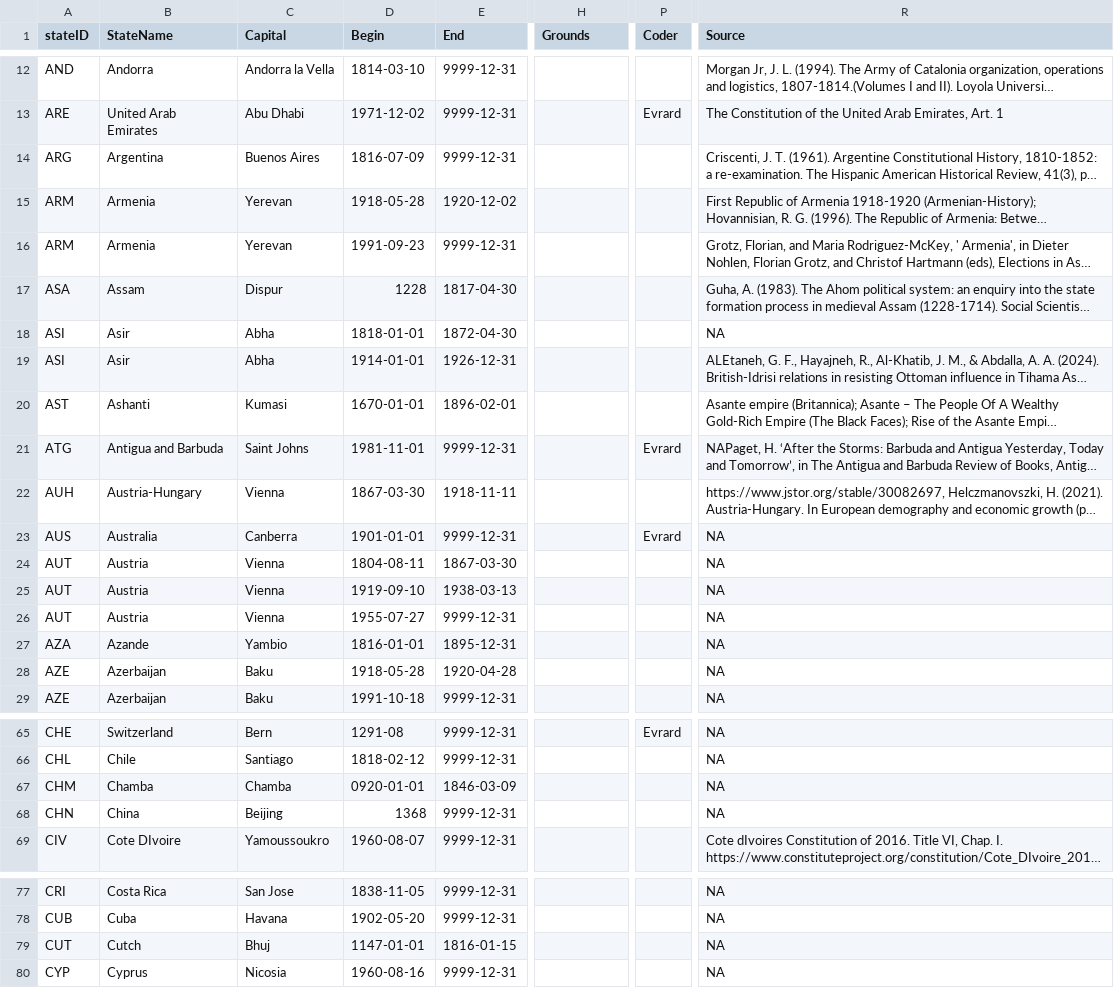
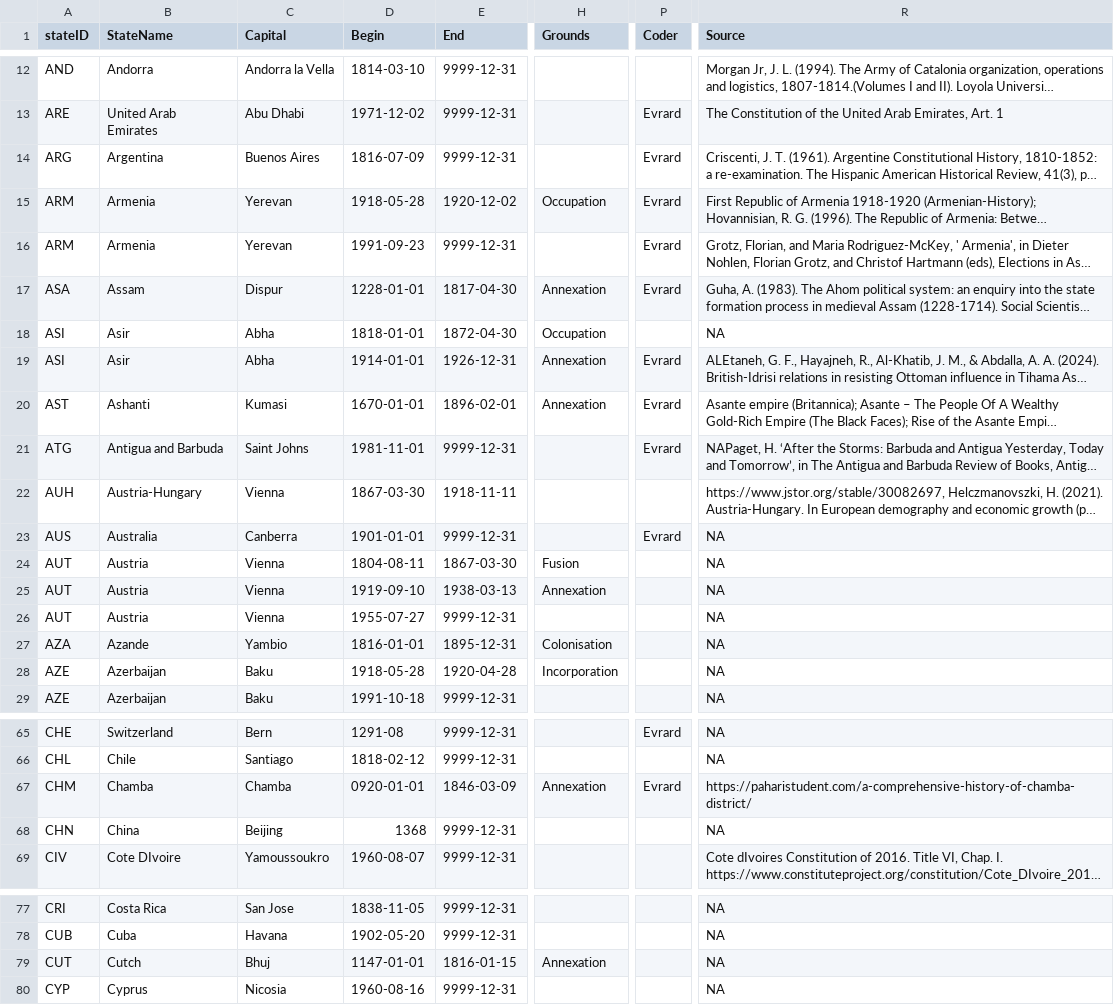
Before and after one commit to globalgov/manystates, a CSV file: data-raw/states/HUGGO/huggo_states_clean.csv, drawn as a sheet; only a part is shown, gaps mark what is left out; long unchanged cells end in …; the diff covers the shown part only; the diff names each change by its address in the sheet, - before the commit and + after, or states it on an @@ line.

Commit message:
Mylan identified termination grounds for many sovereignty episodes

```diff
--- a/data-raw/states/HUGGO/huggo_states_clean.csv
+++ b/data-raw/states/HUGGO/huggo_states_clean.csv
-P14:P17 (Coder): (empty)
+P14:P17 (Coder): Evrard
-H15 (Grounds): (empty)
+H15 (Grounds): Occupation
-D17 (Begin): 1228
+D17 (Begin): 1228-01-01
-H17 (Grounds): (empty)
+H17 (Grounds): Annexation
-H18 (Grounds): (empty)
+H18 (Grounds): Occupation
-H19:H20 (Grounds): (empty)
+H19:H20 (Grounds): Annexation
-P19:P20 (Coder): (empty)
+P19:P20 (Coder): Evrard
-H24 (Grounds): (empty)
+H24 (Grounds): Fusion
-H25 (Grounds): (empty)
+H25 (Grounds): Annexation
-H27 (Grounds): (empty)
+H27 (Grounds): Colonisation
-H28 (Grounds): (empty)
+H28 (Grounds): Incorporation
-H67 (Grounds): (empty)
+H67 (Grounds): Annexation
-P67 (Coder): (empty)
+P67 (Coder): Evrard
-R67 (Source): NA
+R67 (Source): https://paharistudent.com/a-comprehensive-history-of-chamba-district/
-H79 (Grounds): (empty)
+H79 (Grounds): Annexation
```
Also changed, not shown: 1 added row, 1 removed row and 19 edited cells elsewhere in this file.
